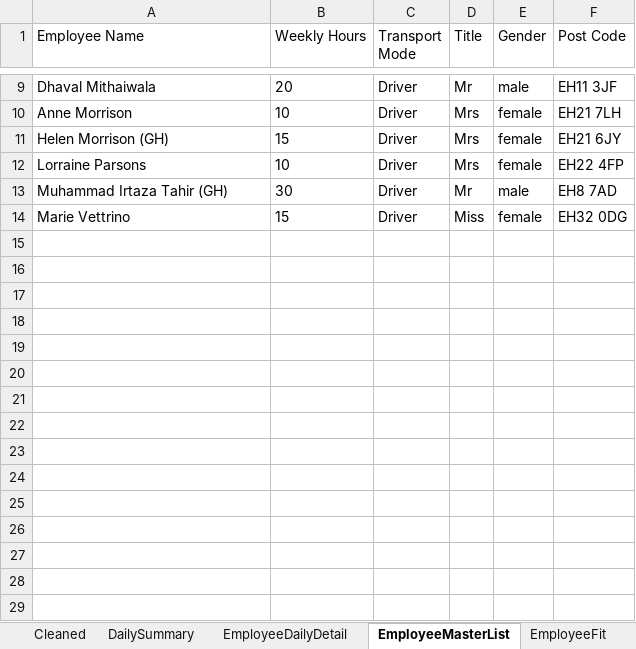
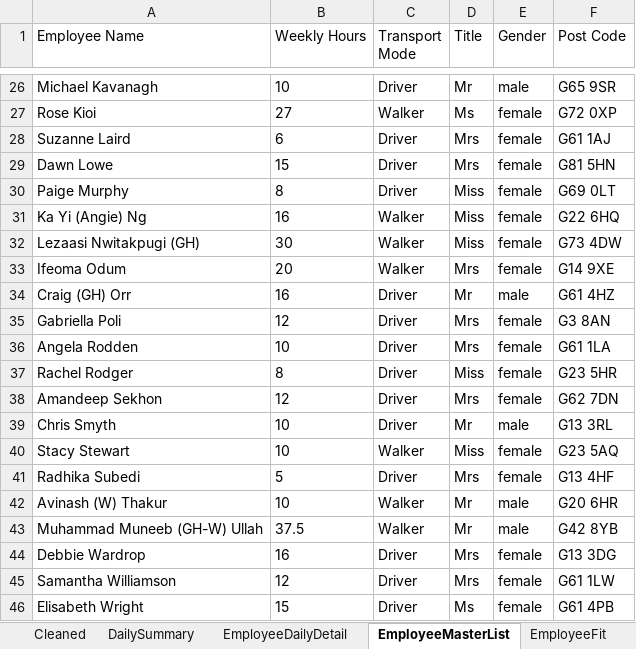
Before and after one commit to Mustansar-tech/CareCapacity, an Excel workbook: capacity_dashboard.xlsx, sheet EmployeeMasterList, drawn as a sheet; only a part is shown, gaps mark what is left out; values as stored, in another font and other column widths than the file's, no borders; addresses are those after the commit; the diff covers the shown part only; the diff names each change by its address in the sheet, - before the commit and + after, or states it on an @@ line.

```diff
--- a/capacity_dashboard.xlsx (sheet EmployeeMasterList)
+++ b/capacity_dashboard.xlsx (sheet EmployeeMasterList)
-A26 (Employee Name): Dhaval Mithaiwala
+A26 (Employee Name): Michael Kavanagh
-B26 (Weekly Hours): 20
+B26 (Weekly Hours): 10
-F26 (Post Code): EH11 3JF
+F26 (Post Code): G65 9SR
+row 27: Rose Kioi | 27 | Walker | Ms | female | G72 0XP
-A28 (Employee Name): Anne Morrison
+A28 (Employee Name): Suzanne Laird
-B28 (Weekly Hours): 10
+B28 (Weekly Hours): 6
-F28 (Post Code): EH21 7LH
+F28 (Post Code): G61 1AJ
-A29 (Employee Name): Helen Morrison (GH)
+A29 (Employee Name): Dawn Lowe
-F29 (Post Code): EH21 6JY
+F29 (Post Code): G81 5HN
+row 30: Paige Murphy | 8 | Driver | Miss | female | G69 0LT
+row 31: Ka Yi (Angie) Ng | 16 | Walker | Miss | female | G22 6HQ
+row 32: Lezaasi Nwitakpugi (GH) | 30 | Walker | Miss | female | G73 4DW
+row 33: Ifeoma Odum | 20 | Walker | Mrs | female | G14 9XE
+row 34: Craig (GH) Orr | 16 | Driver | Mr | male | G61 4HZ
+row 35: Gabriella Poli | 12 | Driver | Mrs | female | G3 8AN
-A36 (Employee Name): Lorraine Parsons
+A36 (Employee Name): Angela Rodden
-F36 (Post Code): EH22 4FP
+F36 (Post Code): G61 1LA
+row 37: Rachel Rodger | 8 | Driver | Miss | female | G23 5HR
+row 38: Amandeep Sekhon | 12 | Driver | Mrs | female | G62 7DN
-A39 (Employee Name): Muhammad Irtaza Tahir (GH)
+A39 (Employee Name): Chris Smyth
-B39 (Weekly Hours): 30
+B39 (Weekly Hours): 10
-F39 (Post Code): EH8 7AD
+F39 (Post Code): G13 3RL
+row 40: Stacy Stewart | 10 | Walker | Miss | female | G23 5AQ
+row 41: Radhika Subedi | 5 | Driver | Mrs | female | G13 4HF
+row 42: Avinash (W) Thakur | 10 | Walker | Mr | male | G20 6HR
+row 43: Muhammad Muneeb (GH-W) Ullah | 37.5 | Walker | Mr | male | G42 8YB
+row 44: Debbie Wardrop | 16 | Driver | Mrs | female | G13 3DG
+row 45: Samantha Williamson | 12 | Driver | Mrs | female | G61 1LW
-A46 (Employee Name): Marie Vettrino
+A46 (Employee Name): Elisabeth Wright
-D46 (Title): Miss
+D46 (Title): Ms
-F46 (Post Code): EH32 0DG
+F46 (Post Code): G61 4PB
```
Also changed, not shown: 19 added rows, 2 removed rows and 13 edited cells elsewhere in this sheet, sheet Cleaned, sheet EmployeeDailyDetail, sheet DailySummary, 2 other files.
